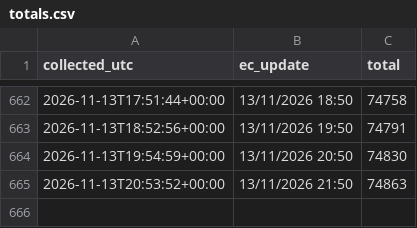
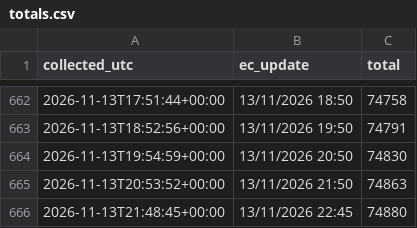
Before and after one commit to dfeher76/eci-rights-for-nature-monitor, a CSV file: data/totals.csv, drawn as a sheet; only a part is shown, gaps mark what is left out; the diff names each change by its address in the sheet, - before the commit and + after, or states it on an @@ line.

```diff
--- a/data/totals.csv
+++ b/data/totals.csv
+row 666: 2026-11-13T21:48:45+00:00 | 13/11/2026 22:45 | 74880
```
Also changed, not shown: data/countries.csv.
